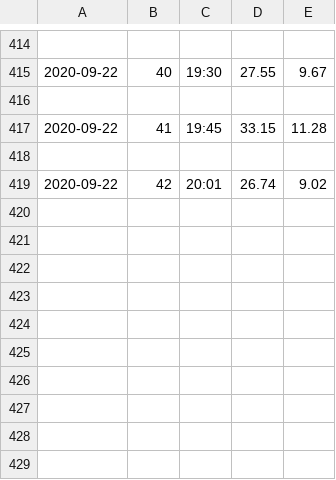
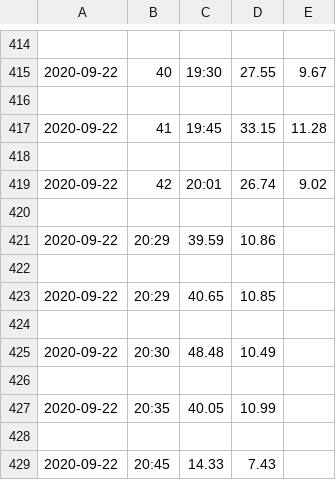
Before and after one commit to mirado1155/internet_speed_tests, a CSV file: output_file.csv, drawn as a sheet; only a part is shown, gaps mark what is left out.

```diff
--- a/output_file.csv
+++ b/output_file.csv
@@ -419 +419,11 @@
 2020-09-22,42,20:01,26.74,9.02
+
+2020-09-22,20:29,39.59,10.86
+
+2020-09-22,20:29,40.65,10.85
+
+2020-09-22,20:30,48.48,10.49
+
+2020-09-22,20:35,40.05,10.99
+
+2020-09-22,20:45,14.33,7.43
```
Also changed, not shown: 2 other files.
